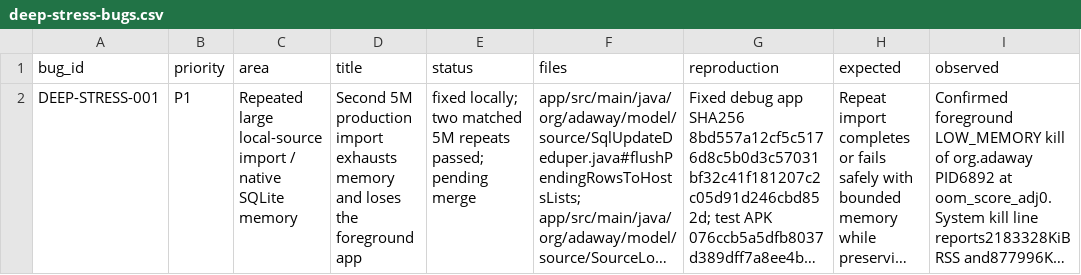
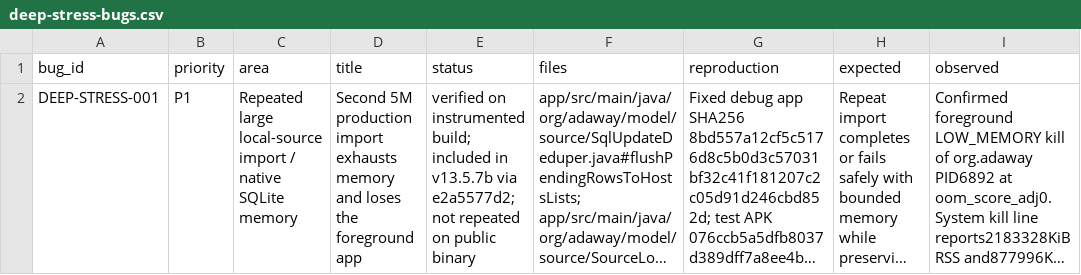
Before and after one commit to stevesolun/AdAway, a CSV file: tasks/audit-2026-11-25/deep-stress-bugs.csv, drawn as a sheet; only a part is shown; long unchanged cells end in …; the diff names each change by its address in the sheet, - before the commit and + after, or states it on an @@ line.

```diff
--- a/tasks/audit-2026-11-25/deep-stress-bugs.csv
+++ b/tasks/audit-2026-11-25/deep-stress-bugs.csv
-E2 (status): fixed locally; two matched 5M repeats passed; pending merge
+E2 (status): verified on instrumented build; included in v13.5.7b via e2a5577d2; not repeated on public binary
```
Also changed, not shown: tasks/audit-2026-11-25/deep-nov26-archive-receipts.csv, tasks/audit-2026-11-25/deep-nov26-followup-files.csv, 15 other files.
